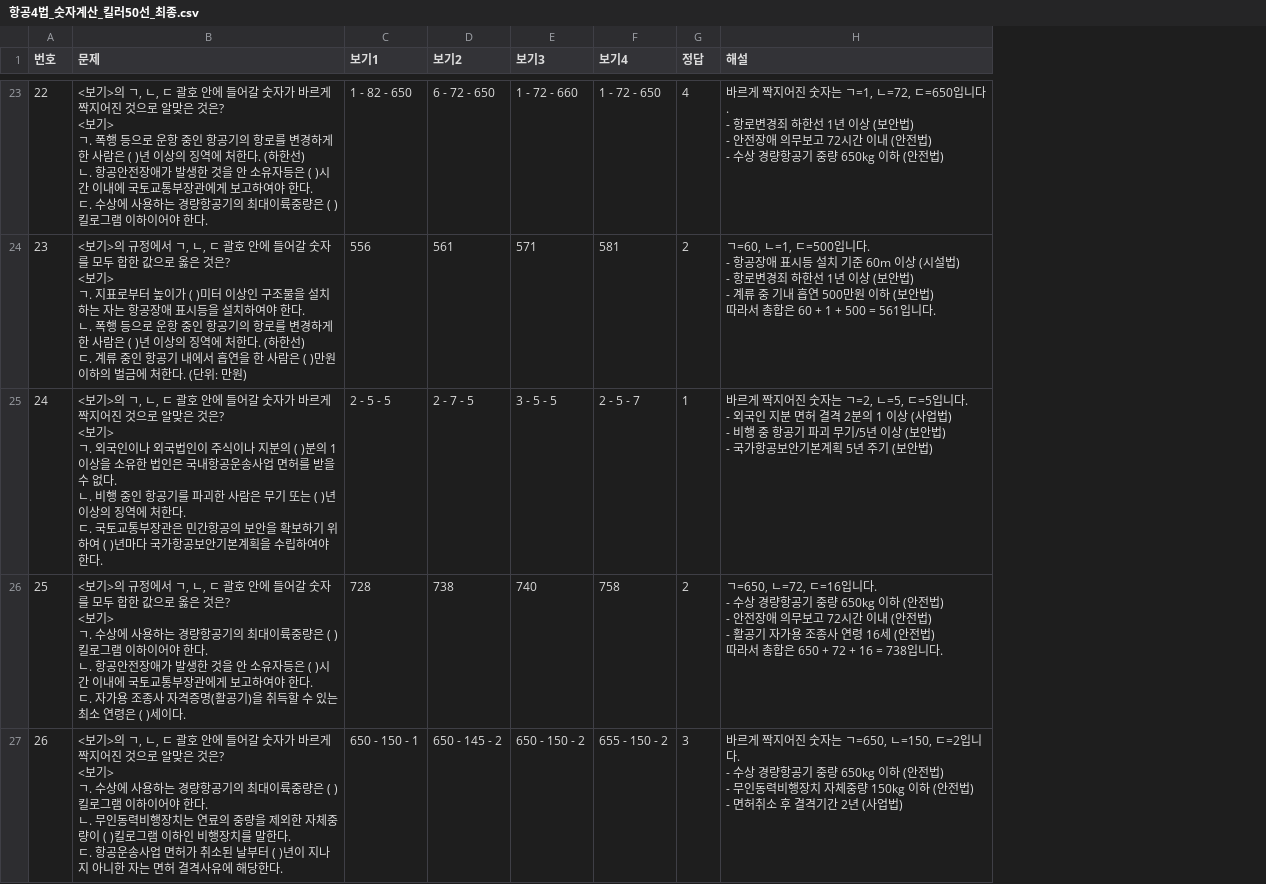
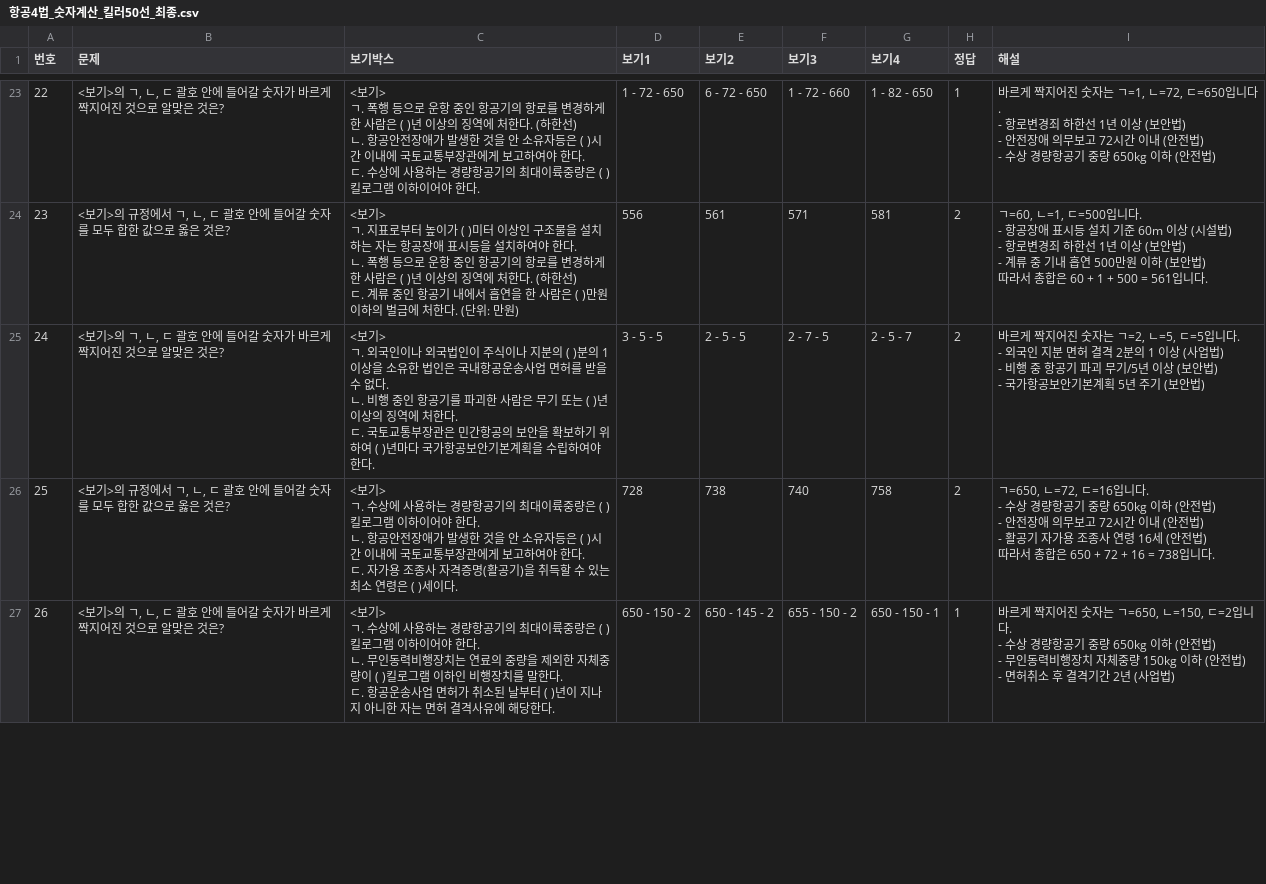
Before and after one commit to a76020717-cloud/my-quiz-app, a CSV file: 항공4법_숫자계산_킬러50선_최종.csv, drawn as a sheet; only a part is shown, gaps mark what is left out; addresses are those after the commit; ↵ is a line break in a cell; the diff covers the shown part only; the diff names each change by its address in the sheet, - before the commit and + after, or states it on an @@ line.

```diff
--- a/항공4법_숫자계산_킬러50선_최종.csv
+++ b/항공4법_숫자계산_킬러50선_최종.csv
+column C (보기박스), rows 23-27: <보기> ↵ ㄱ. 폭행 등으로 운항 중인 항공기의 항로를 변경하게 한 사람은 ( )년 이상의 징역에 처한다. (하한선) ↵ ㄴ. 항공안전장애가 발생한 것을 안 소유자등은 ( )시간 이내에 국토교통부장관에게 보고하여야 한다. ↵ ㄷ. 수상에 사용하는 경량항공기의 최대이륙중량은 ( )킬로그램 이하이어야 한다. | <보기> ↵ ㄱ. 지표로부터 높이가 ( )미터 이상인 구조물을 설치하는 자는 항공장애 표시등을 설치하여야 한다. ↵ ㄴ. 폭행 등으로 운항 중인 항공기의 항로를 변경하게 한 사람은 ( )년 이상의 징역에 처한다. (하한선) ↵ ㄷ. 계류 중인 항공기 내에서 흡연을 한 사람은 ( )만원 이하의 벌금에 처한다. (단위: 만원) | <보기> ↵ ㄱ. 외국인이나 외국법인이 주식이나 지분의 ( )분의 1 이상을 소유한 법인은 국내항공운송사업 면허를 받을 수 없다. ↵ ㄴ. 비행 중인 항공기를 파괴한 사람은 무기 또는 ( )년 이상의 징역에 처한다. ↵ ㄷ. 국토교통부장관은 민간항공의 보안을 확보하기 위하여 ( )년마다 국가항공보안기본계획을 수립하여야 한다. | <보기> ↵ ㄱ. 수상에 사용하는 경량항공기의 최대이륙중량은 ( )킬로그램 이하이어야 한다. ↵ ㄴ. 항공안전장애가 발생한 것을 안 소유자등은 ( )시간 이내에 국토교통부장관에게 보고하여야 한다. ↵ ㄷ. 자가용 조종사 자격증명(활공기)을 취득할 수 있는 최소 연령은 ( )세이다. | <보기> ↵ ㄱ. 수상에 사용하는 경량항공기의 최대이륙중량은 ( )킬로그램 이하이어야 한다. ↵ ㄴ. 무인동력비행장치는 연료의 중량을 제외한 자체중량이 ( )킬로그램 이하인 비행장치를 말한다. ↵ ㄷ. 항공운송사업 면허가 취소된 날부터 ( )년이 지나지 아니한 자는 면허 결격사유에 해당한다.
-B23 (문제): …것은? ↵ <보기> ↵ ㄱ. 폭행 등으로 운항 중인 항공기의 항로를 변경하게 한 사람은 ( )년 이상의 징역에 처한다. (하한선) ↵ ㄴ. 항공안전장애가 발생한 것을 안 소유자등은 ( )시간 이내에 국토교통부장관에게 보고하여야 한다. ↵ ㄷ. 수상에 사용하는 경량항공기의 최대이륙중량은 ( )킬로그램 이하이어야 한다.
+B23 (문제): …것은?
-D23 (보기1): 1 - 82 - 650
+D23 (보기1): 1 - 72 - 650
-G23 (보기4): 1 - 72 - 650
+G23 (보기4): 1 - 82 - 650
-H23 (정답): 4
+H23 (정답): 1
-B24 (문제): …것은? ↵ <보기> ↵ ㄱ. 지표로부터 높이가 ( )미터 이상인 구조물을 설치하는 자는 항공장애 표시등을 설치하여야 한다. ↵ ㄴ. 폭행 등으로 운항 중인 항공기의 항로를 변경하게 한 사람은 ( )년 이상의 징역에 처한다. (하한선) ↵ ㄷ. 계류 중인 항공기 내에서 흡연을 한 사람은 ( )만원 이하의 벌금에 처한다. (단위: 만원)
+B24 (문제): …것은?
-B25 (문제): …것은? ↵ <보기> ↵ ㄱ. 외국인이나 외국법인이 주식이나 지분의 ( )분의 1 이상을 소유한 법인은 국내항공운송사업 면허를 받을 수 없다. ↵ ㄴ. 비행 중인 항공기를 파괴한 사람은 무기 또는 ( )년 이상의 징역에 처한다. ↵ ㄷ. 국토교통부장관은 민간항공의 보안을 확보하기 위하여 ( )년마다 국가항공보안기본계획을 수립하여야 한다.
+B25 (문제): …것은?
-D25 (보기1): 2 - 5 - 5
+D25 (보기1): 3 - 5 - 5
-E25 (보기2): 2 - 7 - 5
+E25 (보기2): 2 - 5 - 5
-F25 (보기3): 3 - 5 - 5
+F25 (보기3): 2 - 7 - 5
-H25 (정답): 1
+H25 (정답): 2
-B26 (문제): …것은? ↵ <보기> ↵ ㄱ. 수상에 사용하는 경량항공기의 최대이륙중량은 ( )킬로그램 이하이어야 한다. ↵ ㄴ. 항공안전장애가 발생한 것을 안 소유자등은 ( )시간 이내에 국토교통부장관에게 보고하여야 한다. ↵ ㄷ. 자가용 조종사 자격증명(활공기)을 취득할 수 있는 최소 연령은 ( )세이다.
+B26 (문제): …것은?
-B27 (문제): …것은? ↵ <보기> ↵ ㄱ. 수상에 사용하는 경량항공기의 최대이륙중량은 ( )킬로그램 이하이어야 한다. ↵ ㄴ. 무인동력비행장치는 연료의 중량을 제외한 자체중량이 ( )킬로그램 이하인 비행장치를 말한다. ↵ ㄷ. 항공운송사업 면허가 취소된 날부터 ( )년이 지나지 아니한 자는 면허 결격사유에 해당한다.
+B27 (문제): …것은?
-D27 (보기1): 650 - 150 - 1
+D27 (보기1): 650 - 150 - 2
-F27 (보기3): 650 - 150 - 2
+F27 (보기3): 655 - 150 - 2
-G27 (보기4): 655 - 150 - 2
+G27 (보기4): 650 - 150 - 1
-H27 (정답): 3
+H27 (정답): 1
```
Also changed, not shown: 133 edited cells elsewhere in this file, 1 other file.
